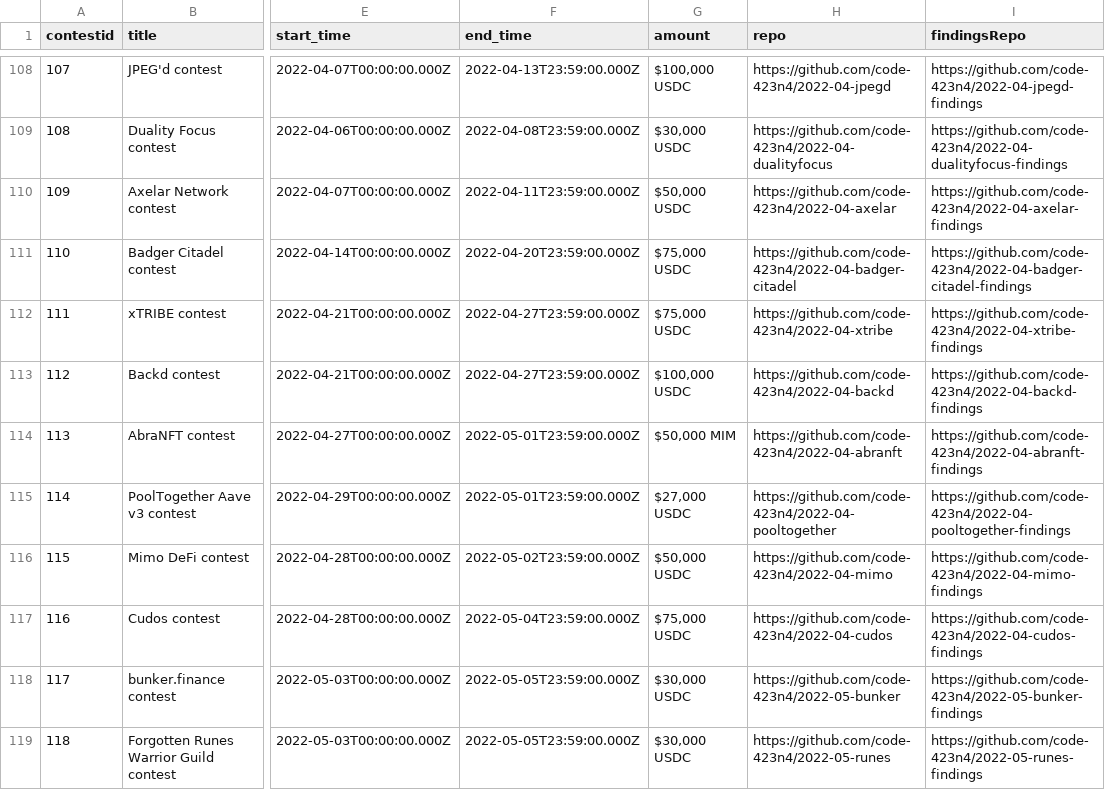
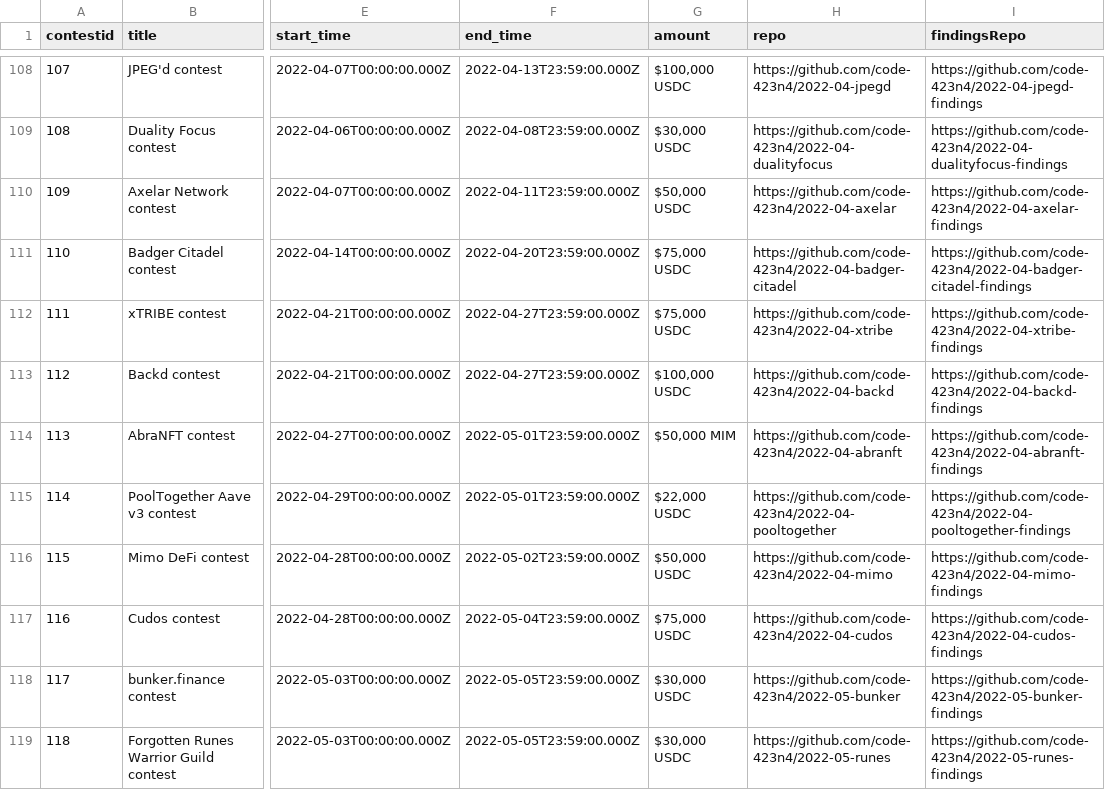
Before and after one commit to code-423n4/code423n4.com, a CSV file: _data/contests/contests.csv, drawn as a sheet; only a part is shown, gaps mark what is left out; the diff names each change by its address in the sheet, - before the commit and + after, or states it on an @@ line.

Commit message:
PoolTogether Aave Pool Update

```diff
--- a/_data/contests/contests.csv
+++ b/_data/contests/contests.csv
-G115 (amount): $27,000 USDC
+G115 (amount): $22,000 USDC
```
